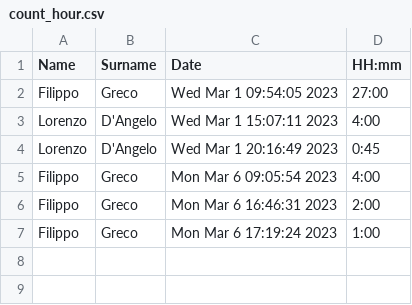
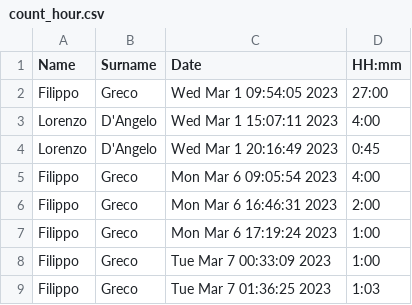
Before and after one commit to FisioManager/ManagerialeFisioterapia, a CSV file: shared/count_hours/count_hour.csv, drawn as a sheet; the diff names each change by its address in the sheet, - before the commit and + after, or states it on an @@ line.

```diff
--- a/shared/count_hours/count_hour.csv
+++ b/shared/count_hours/count_hour.csv
+row 8: Filippo | Greco | Tue Mar 7 00:33:09 2023 | 1:00
+row 9: Filippo | Greco | Tue Mar 7 01:36:25 2023 | 1:03
```
Also changed, not shown: 7 other files.
